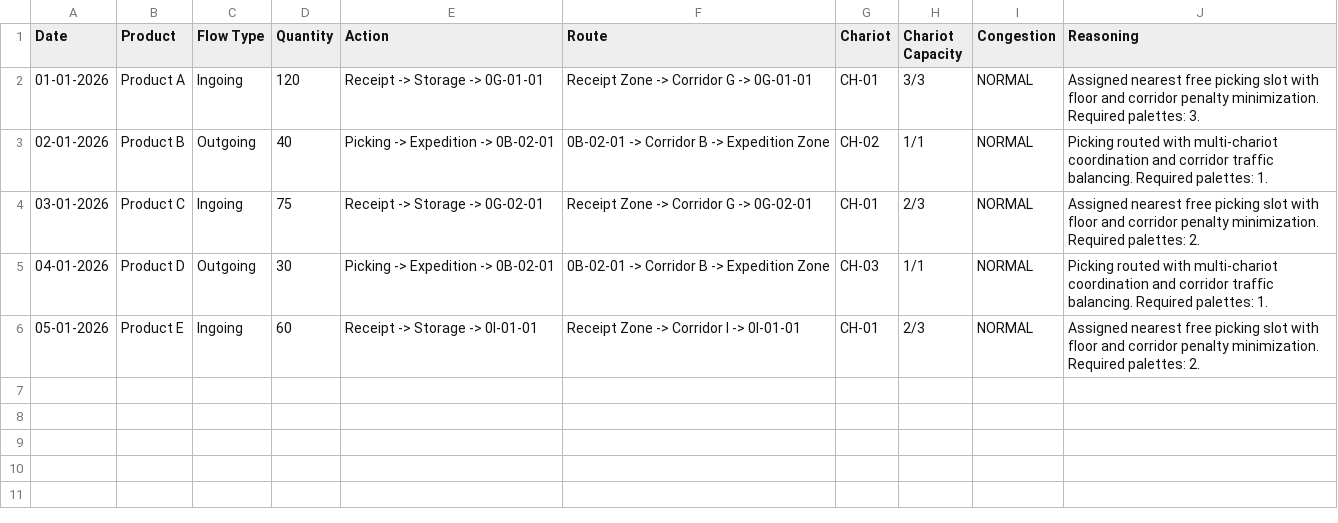
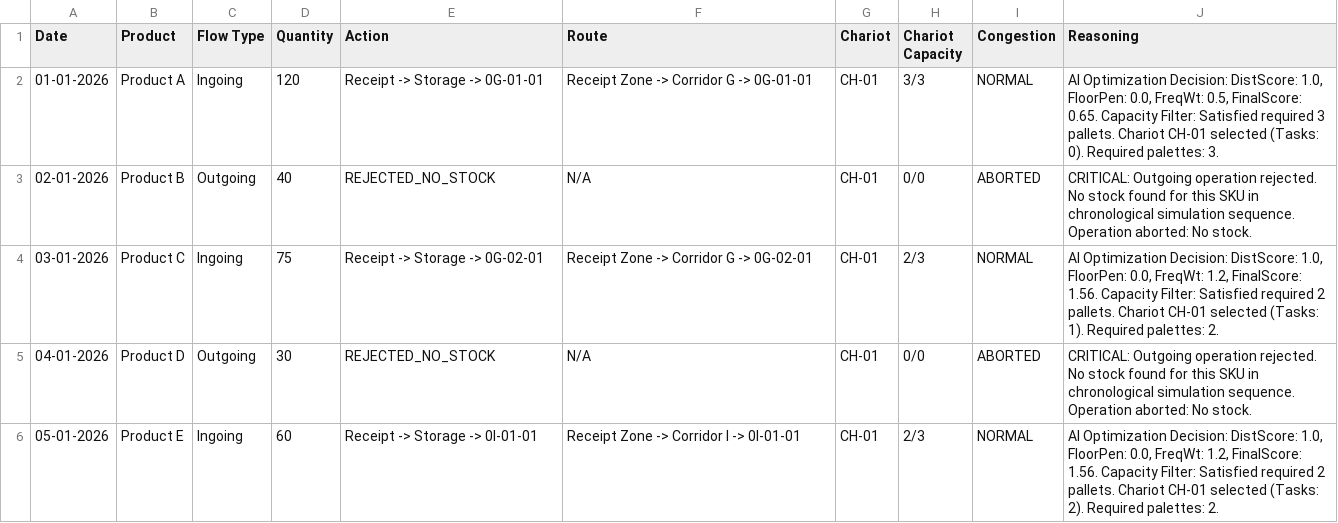
Before and after one commit to rayan3230/MOB_AI, a CSV file: backend/ai_service/reports/hackathon_optimization_simulation.csv, drawn as a sheet.

```diff
--- a/backend/ai_service/reports/hackathon_optimization_simulation.csv
+++ b/backend/ai_service/reports/hackathon_optimization_simulation.csv
@@ -1,6 +1,6 @@
 Date,Product,Flow Type,Quantity,Action,Route,Chariot,Chariot Capacity,Congestion,Reasoning
-01-01-2026,Product A,Ingoing,120,Receipt -> Storage -> 0G-01-01,Receipt Zone -> Corridor G -> 0G-01-01,CH-01,3/3,NORMAL,Assigned nearest free picking slot with floor and corridor penalty minimization. Required palettes: 3.
-02-01-2026,Product B,Outgoing,40,Picking -> Expedition -> 0B-02-01,0B-02-01 -> Corridor B -> Expedition Zone,CH-02,1/1,NORMAL,Picking routed with multi-chariot coordination and corridor traffic balancing. Required palettes: 1.
-03-01-2026,Product C,Ingoing,75,Receipt -> Storage -> 0G-02-01,Receipt Zone -> Corridor G -> 0G-02-01,CH-01,2/3,NORMAL,Assigned nearest free picking slot with floor and corridor penalty minimization. Required palettes: 2.
-04-01-2026,Product D,Outgoing,30,Picking -> Expedition -> 0B-02-01,0B-02-01 -> Corridor B -> Expedition Zone,CH-03,1/1,NORMAL,Picking routed with multi-chariot coordination and corridor traffic balancing. Required palettes: 1.
-05-01-2026,Product E,Ingoing,60,Receipt -> Storage -> 0I-01-01,Receipt Zone -> Corridor I -> 0I-01-01,CH-01,2/3,NORMAL,Assigned nearest free picking slot with floor and corridor penalty minimization. Required palettes: 2.
+01-01-2026,Product A,Ingoing,120,Receipt -> Storage -> 0G-01-01,Receipt Zone -> Corridor G -> 0G-01-01,CH-01,3/3,NORMAL,"AI Optimization Decision: DistScore: 1.0, FloorPen: 0.0, FreqWt: 0.5, FinalScore: 0.65. Capacity Filter: Satisfied required 3 pallets. Chariot CH-01 selected (Tasks: 0). Required palettes: 3."
+02-01-2026,Product B,Outgoing,40,REJECTED_NO_STOCK,N/A,CH-01,0/0,ABORTED,CRITICAL: Outgoing operation rejected. No stock found for this SKU in chronological simulation sequence. Operation aborted: No stock.
+03-01-2026,Product C,Ingoing,75,Receipt -> Storage -> 0G-02-01,Receipt Zone -> Corridor G -> 0G-02-01,CH-01,2/3,NORMAL,"AI Optimization Decision: DistScore: 1.0, FloorPen: 0.0, FreqWt: 1.2, FinalScore: 1.56. Capacity Filter: Satisfied required 2 pallets. Chariot CH-01 selected (Tasks: 1). Required palettes: 2."
+04-01-2026,Product D,Outgoing,30,REJECTED_NO_STOCK,N/A,CH-01,0/0,ABORTED,CRITICAL: Outgoing operation rejected. No stock found for this SKU in chronological simulation sequence. Operation aborted: No stock.
+05-01-2026,Product E,Ingoing,60,Receipt -> Storage -> 0I-01-01,Receipt Zone -> Corridor I -> 0I-01-01,CH-01,2/3,NORMAL,"AI Optimization Decision: DistScore: 1.0, FloorPen: 0.0, FreqWt: 1.2, FinalScore: 1.56. Capacity Filter: Satisfied required 2 pallets. Chariot CH-01 selected (Tasks: 2). Required palettes: 2."
```
Also changed, not shown: 15 other files.
